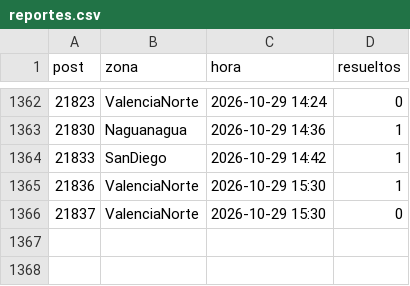
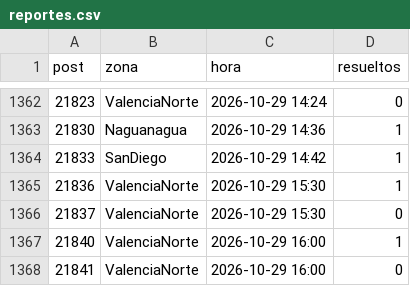
Before and after one commit to ricardotester12-glitch/cortes-luz-valencia, a CSV file: data/reportes.csv, drawn as a sheet; only a part is shown, gaps mark what is left out; the diff names each change by its address in the sheet, - before the commit and + after, or states it on an @@ line.

```diff
--- a/data/reportes.csv
+++ b/data/reportes.csv
+row 1367: 21840 | ValenciaNorte | 2026-10-29 16:00 | 1
+row 1368: 21841 | ValenciaNorte | 2026-10-29 16:00 | 0
```
Also changed, not shown: data/cortes.csv, 1 other file.
